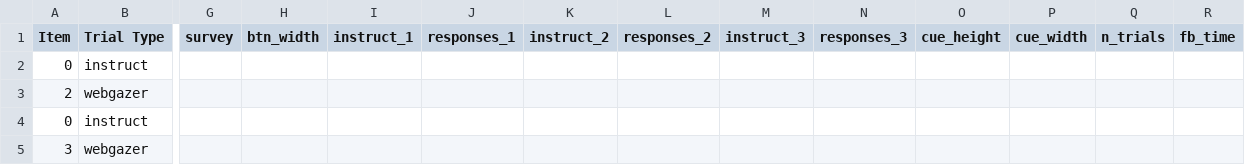
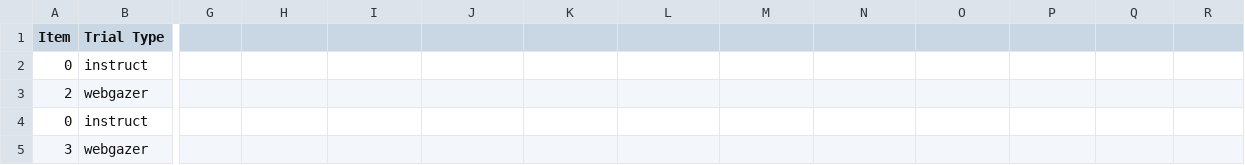
Before and after one commit to haffey-studies/bsc-2020, a CSV file: web/User/Experiments/2020_gaze_1/procedure_1.csv, drawn as a sheet; only a part is shown, gaps mark what is left out; the diff names each change by its address in the sheet, - before the commit and + after, or states it on an @@ line.

Commit message:
hopefully fixing the gaze tasks

```diff
--- a/web/User/Experiments/2020_gaze_1/procedure_1.csv
+++ b/web/User/Experiments/2020_gaze_1/procedure_1.csv
-G1: survey
+G1: (empty)
-H1: btn_width
+H1: (empty)
-I1: instruct_1
+I1: (empty)
-J1: responses_1
+J1: (empty)
-K1: instruct_2
+K1: (empty)
-L1: responses_2
+L1: (empty)
-M1: instruct_3
+M1: (empty)
-N1: responses_3
+N1: (empty)
-O1: cue_height
+O1: (empty)
-P1: cue_width
+P1: (empty)
-Q1: n_trials
+Q1: (empty)
-R1: fb_time
+R1: (empty)
```
Also changed, not shown: web/User/Experiments/2020_gaze_1/gaze_pairs1.csv, web/User/Experiments/2020_gaze_1/gaze_pairs2.csv, 2 other files.
